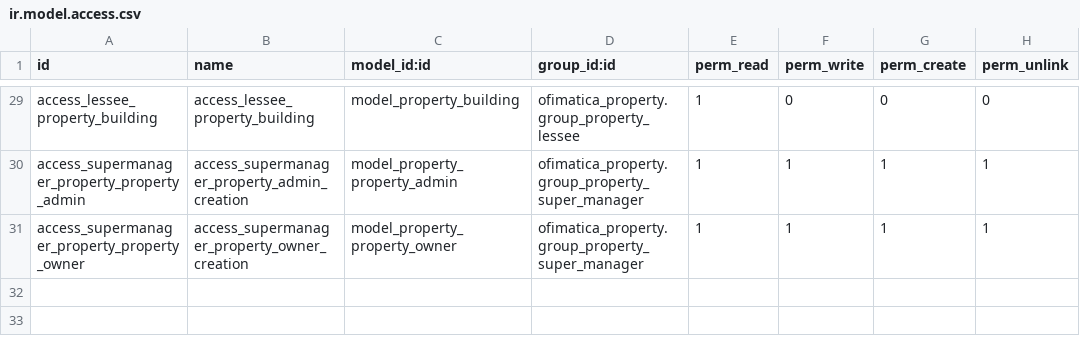
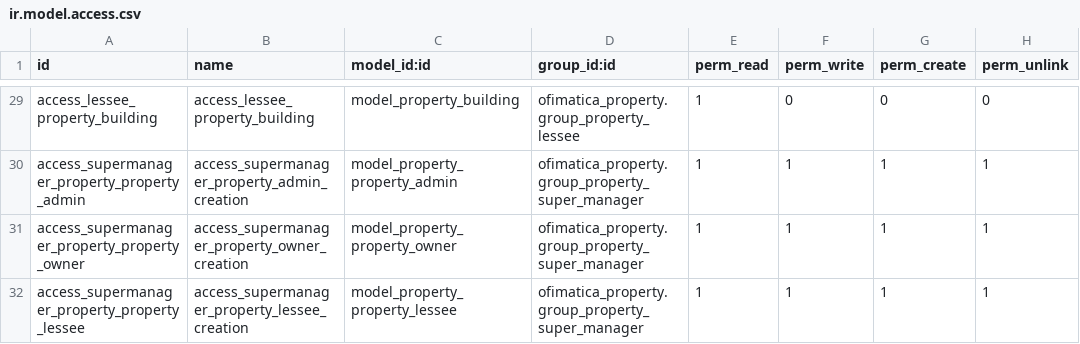
Before and after one commit to gabosoftape/ofimatica_property, a CSV file: security/ir.model.access.csv, drawn as a sheet; only a part is shown, gaps mark what is left out; the diff names each change by its address in the sheet, - before the commit and + after, or states it on an @@ line.

Commit message:
update rules

```diff
--- a/security/ir.model.access.csv
+++ b/security/ir.model.access.csv
+row 32: access_supermanager_property_property_lessee | access_supermanager_property_lessee_creation | model_property_property_lessee | ofimatica_property.group_property_super_manager | 1 | 1 | 1 | 1
```
